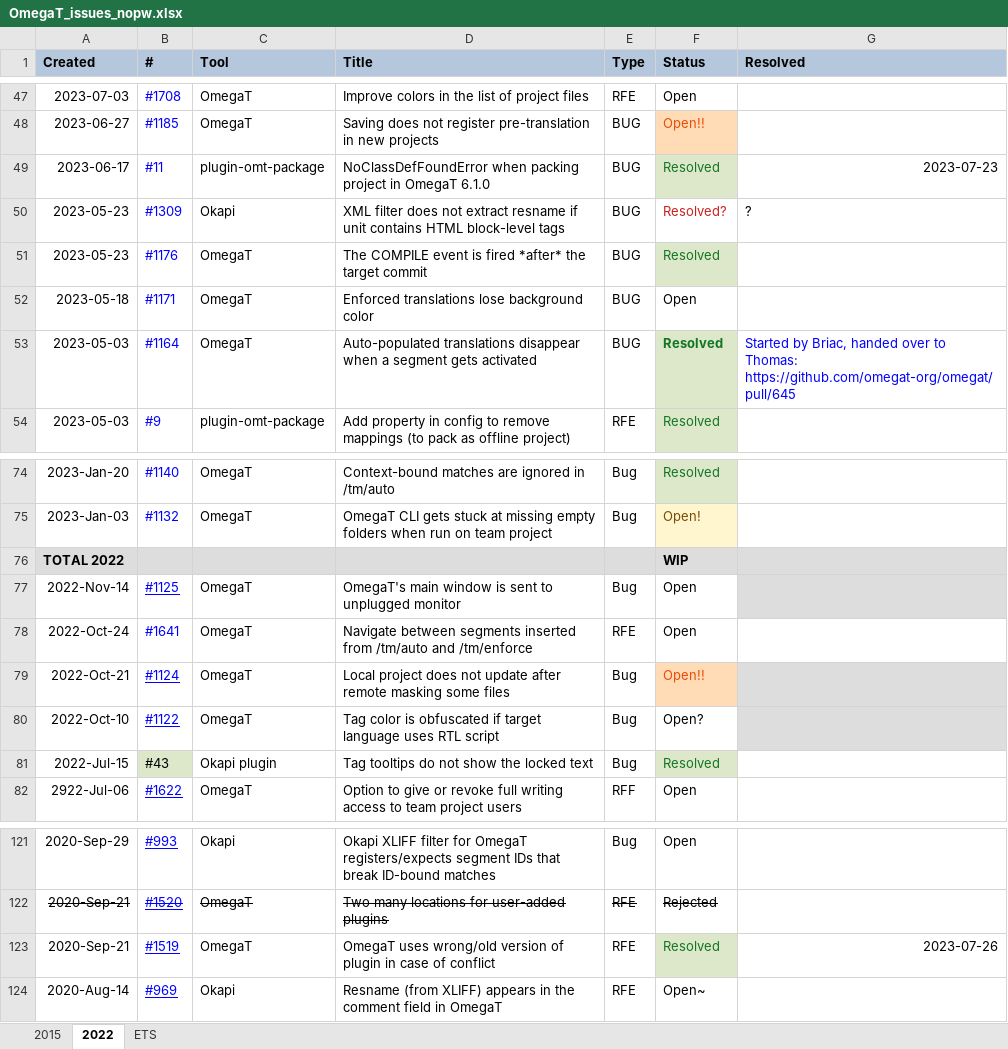
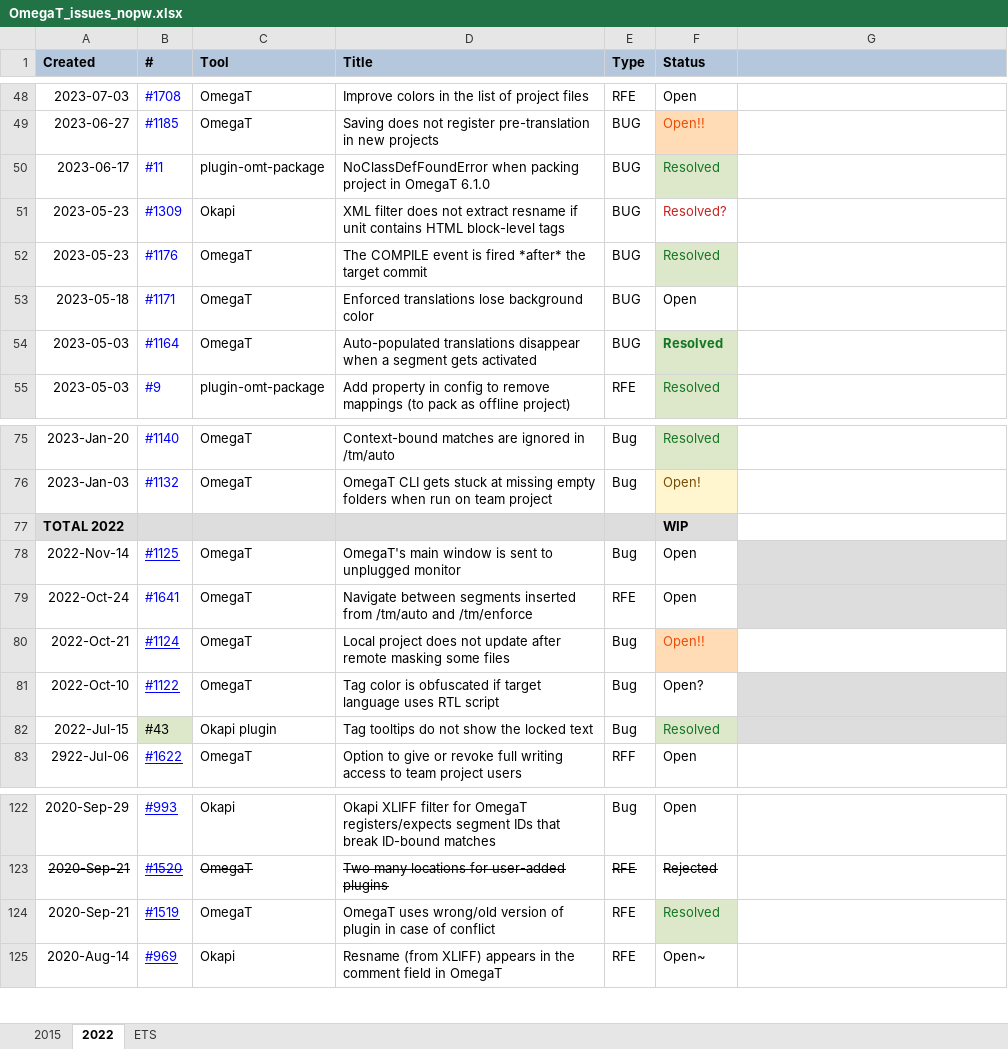
Before and after one commit to capstanlqc/ttt_docs, an Excel workbook: docs/tools/tickets/OmegaT_issues_nopw.xlsx, sheet 2022, drawn as a sheet; only a part is shown, gaps mark what is left out; values as stored, in another font and other column widths than the file's, no borders; charts and pictures and conditional formats not drawn; addresses are those after the commit; the diff covers the shown part only; the diff names each change by its address in the sheet, - before the commit and + after, or states it on an @@ line.

```diff
--- a/docs/tools/tickets/OmegaT_issues_nopw.xlsx (sheet 2022)
+++ b/docs/tools/tickets/OmegaT_issues_nopw.xlsx (sheet 2022)
-G1: Resolved
+G1: (empty)
-G50: 2023-07-23
+G50: (empty)
-G51: ?
+G51: (empty)
-G54: Started by Briac, handed over to Thomas: https://github.com/omegat-org/omegat/pull/645
+G54: (empty)
-G77 fill: #DDDDDD
+G77 fill: none
-G79 fill: none
+G79 fill: #DDDDDD
-G80 fill: #DDDDDD
+G80 fill: none
-G82 fill: none
+G82 fill: #DDDDDD
-G124: 2023-07-26
+G124: (empty)
```
Also changed, not shown: 1 added row, 1 edited cell and cell formats elsewhere in this sheet, charts or pictures, docs/tools/tickets/OmegaT_issues.xlsx, 3 other files.
